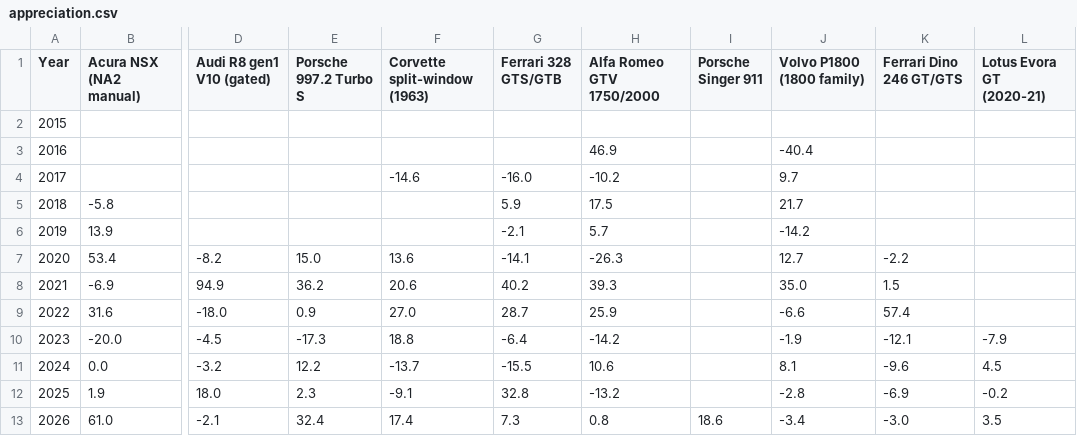
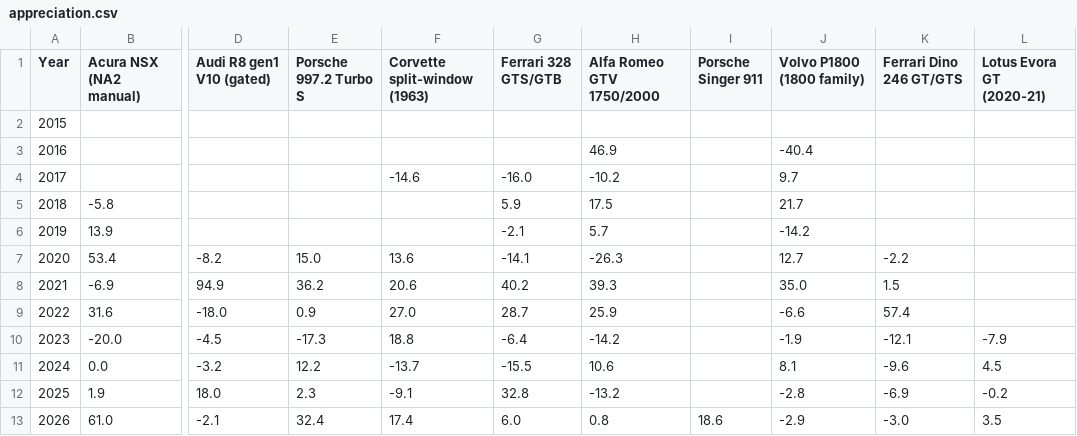
Before and after one commit to hlash99/car-value-tracker, a CSV file: appreciation.csv, drawn as a sheet; only a part is shown, gaps mark what is left out; the diff names each change by its address in the sheet, - before the commit and + after, or states it on an @@ line.

```diff
--- a/appreciation.csv
+++ b/appreciation.csv
-G13 (Ferrari 328 GTS/GTB): 7.3
+G13 (Ferrari 328 GTS/GTB): 6.0
-J13 (Volvo P1800 (1800 family)): -3.4
+J13 (Volvo P1800 (1800 family)): -2.9
```
Also changed, not shown: 1 other file.
